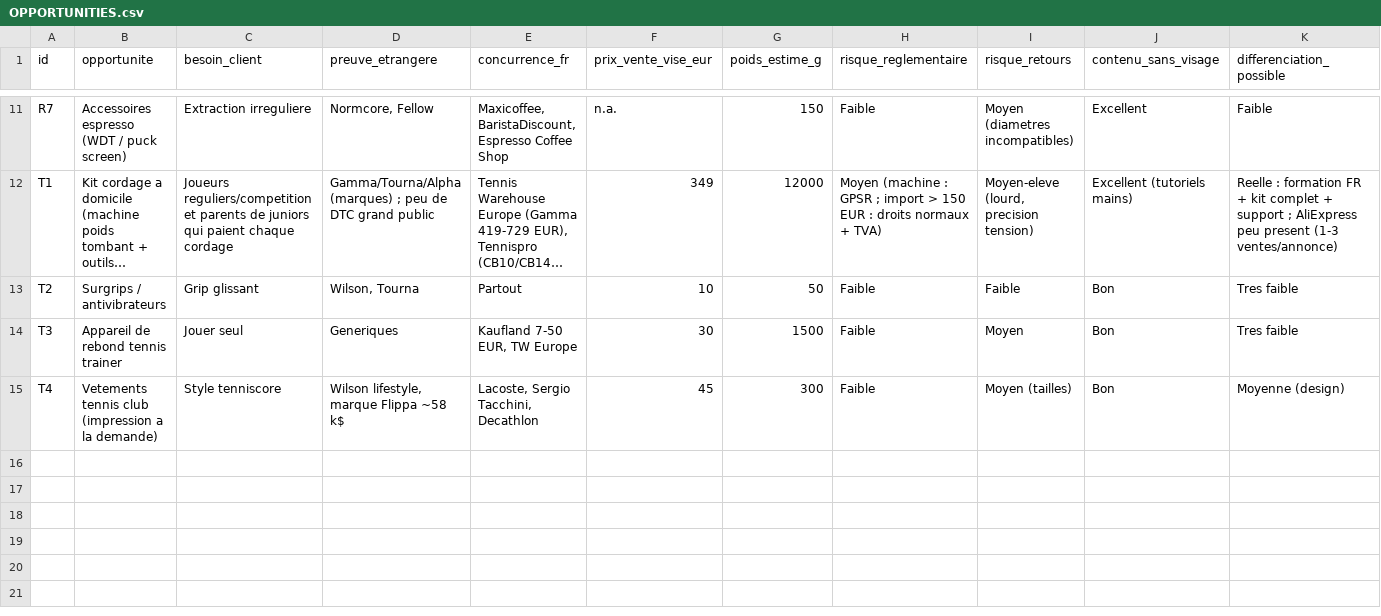
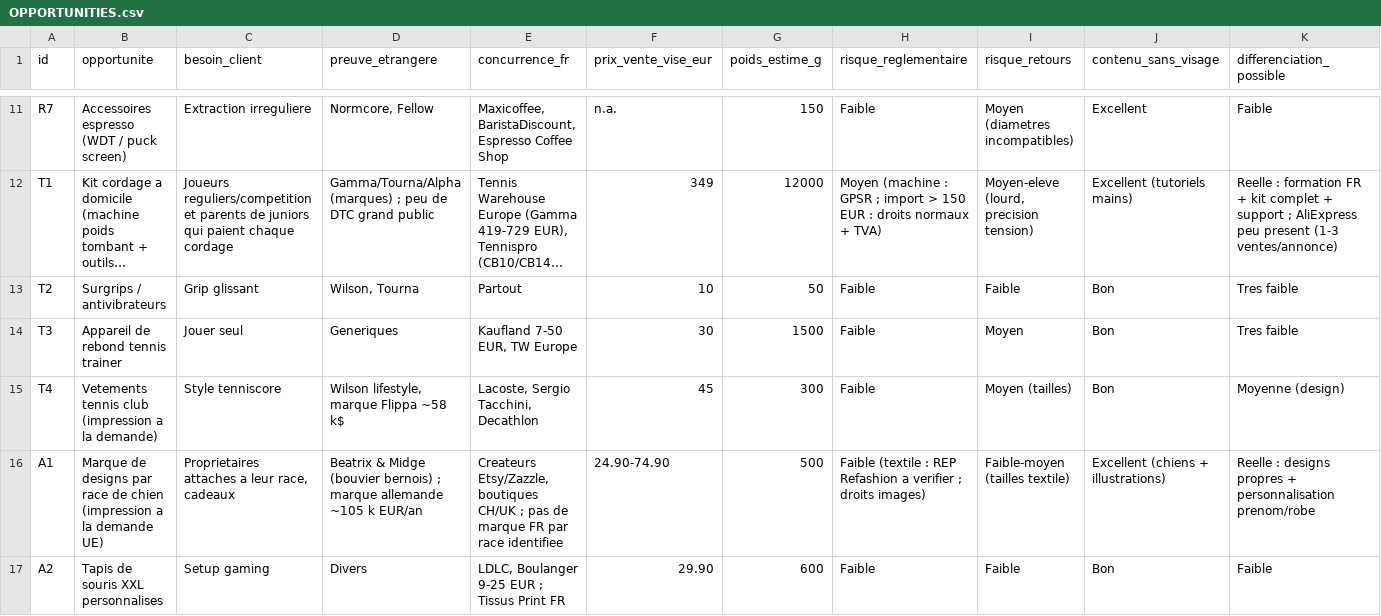
Before and after one commit to nonomarvie1-eng/Claude, a CSV file: OPPORTUNITIES.csv, drawn as a sheet; only a part is shown, gaps mark what is left out; long unchanged cells end in …; rows hold the shown columns only; the diff names each change by its address in the sheet, - before the commit and + after, or states it on an @@ line.

```diff
--- a/OPPORTUNITIES.csv
+++ b/OPPORTUNITIES.csv
+row 16: A1 | Marque de designs par race de chien (impression a la demande UE) | Proprietaires attaches a leur race, cadeaux | Beatrix & Midge (bouvier bernois) ; marque allemande ~105 k EUR/an | Createurs Etsy/Zazzle, boutiques CH/UK ; pas de marque FR par race identifiee | 24.90-74.90 | 500 | Faible (textile : REP Refashion a verifier ; droits images) | Faible-moyen (tailles textile) | Excellent (chiens + illustrations) | Reelle : designs propres + personnalisation prenom/robe
+row 17: A2 | Tapis de souris XXL personnalises | Setup gaming | Divers | LDLC, Boulanger 9-25 EUR ; Tissus Print FR | 29.90 | 600 | Faible | Faible | Bon | Faible
```
Also changed, not shown: UNIT_ECONOMICS.csv, UNIT_ECONOMICS_RESULTATS.csv, 3 other files.
